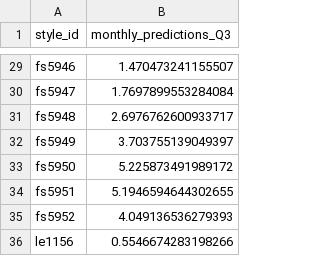
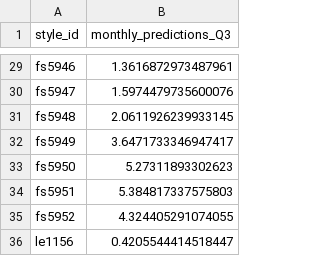
Before and after one commit to vmorenocosta/project-capstone-watch-sales, a CSV file: data/predictions/new_models_regression.csv, drawn as a sheet; only a part is shown, gaps mark what is left out; the diff covers the shown part only; the diff names each change by its address in the sheet, - before the commit and + after, or states it on an @@ line.

```diff
--- a/data/predictions/new_models_regression.csv
+++ b/data/predictions/new_models_regression.csv
-B29 (monthly_predictions_Q3): 1.470473241155507
+B29 (monthly_predictions_Q3): 1.3616872973487961
-B30 (monthly_predictions_Q3): 1.7697899553284084
+B30 (monthly_predictions_Q3): 1.5974479735600076
-B31 (monthly_predictions_Q3): 2.6976762600933717
+B31 (monthly_predictions_Q3): 2.0611926239933145
-B32 (monthly_predictions_Q3): 3.703755139049397
+B32 (monthly_predictions_Q3): 3.6471733346947417
-B33 (monthly_predictions_Q3): 5.225873491989172
+B33 (monthly_predictions_Q3): 5.27311893302623
-B34 (monthly_predictions_Q3): 5.1946594644302655
+B34 (monthly_predictions_Q3): 5.384817337575803
-B35 (monthly_predictions_Q3): 4.049136536279393
+B35 (monthly_predictions_Q3): 4.324405291074055
-B36 (monthly_predictions_Q3): 0.5546674283198266
+B36 (monthly_predictions_Q3): 0.4205544414518447
```
Also changed, not shown: 27 edited cells elsewhere in this file, 19 other files.
